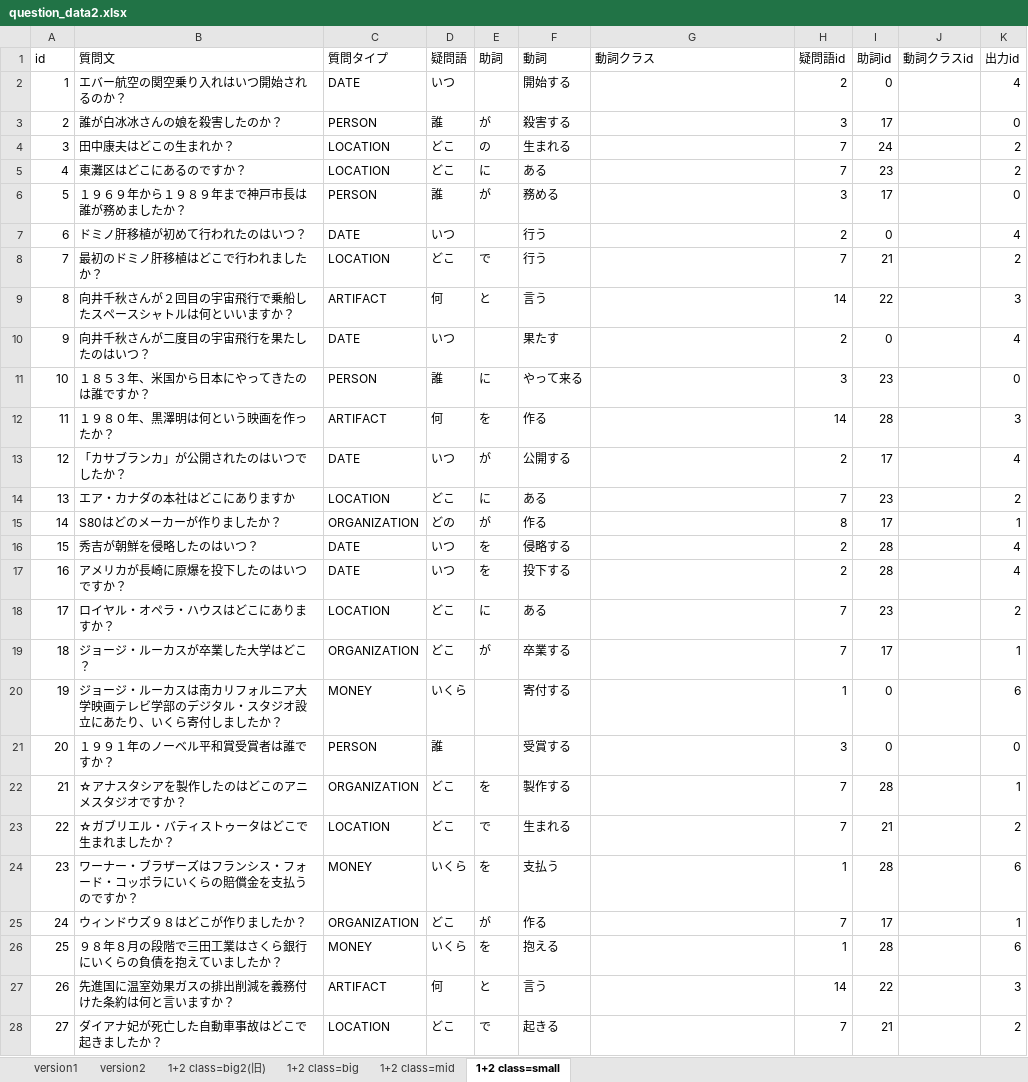
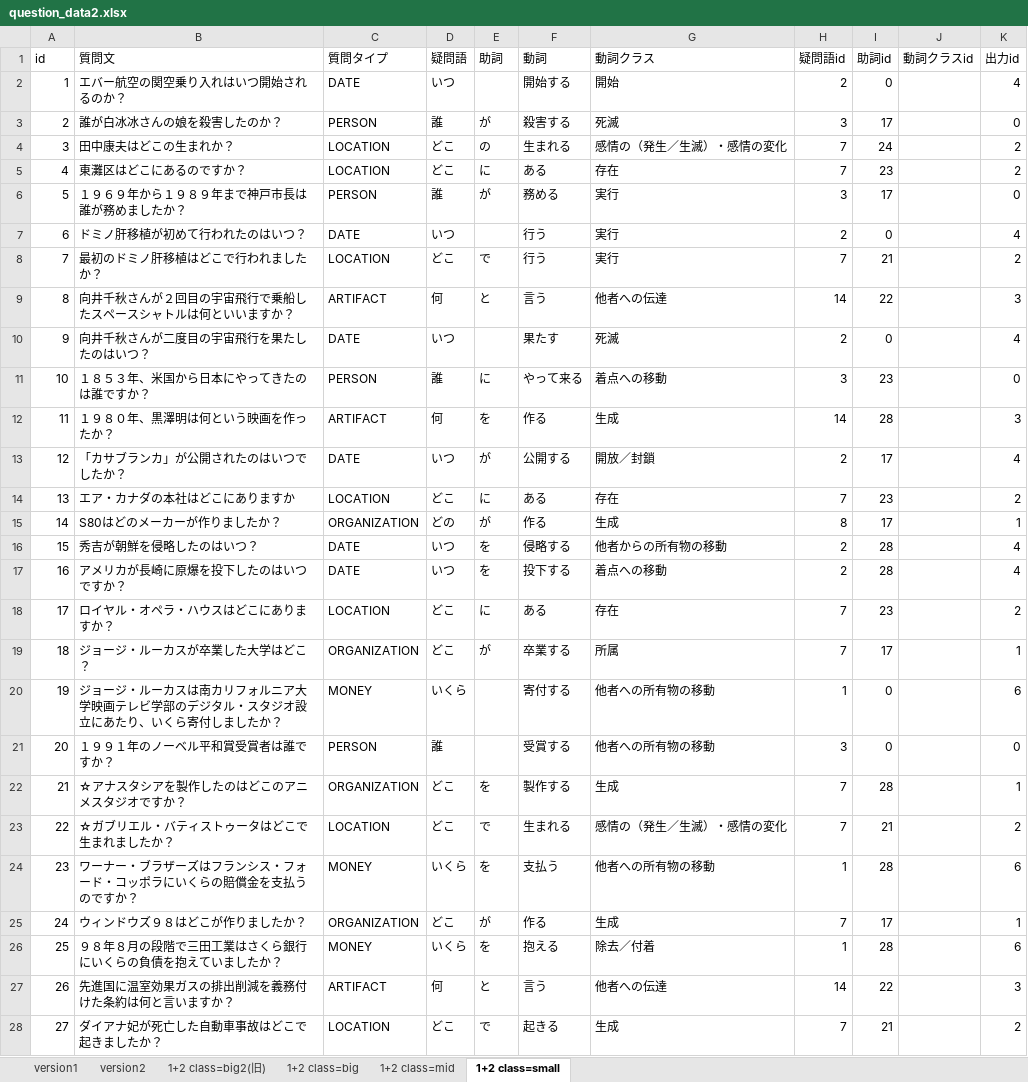
Before and after one commit to s-kawahara/Lab, an Excel workbook: 実験/question_data2.xlsx, sheet 1+2 class=small, drawn as a sheet; only a part is shown; values as stored, in another font and other column widths than the file's, no borders; the diff covers the shown part only; the diff names each change by its address in the sheet, - before the commit and + after, or states it on an @@ line.

```diff
--- a/実験/question_data2.xlsx (sheet 1+2 class=small)
+++ b/実験/question_data2.xlsx (sheet 1+2 class=small)
-G2 (動詞クラス): (empty)
+G2 (動詞クラス): 開始
-G3 (動詞クラス): (empty)
+G3 (動詞クラス): 死滅
-G4 (動詞クラス): (empty)
+G4 (動詞クラス): 感情の（発生／生滅）・感情の変化
-G5 (動詞クラス): (empty)
+G5 (動詞クラス): 存在
-G6:G8 (動詞クラス): (empty)
+G6:G8 (動詞クラス): 実行
-G9 (動詞クラス): (empty)
+G9 (動詞クラス): 他者への伝達
-G10 (動詞クラス): (empty)
+G10 (動詞クラス): 死滅
-G11 (動詞クラス): (empty)
+G11 (動詞クラス): 着点への移動
-G12 (動詞クラス): (empty)
+G12 (動詞クラス): 生成
-G13 (動詞クラス): (empty)
+G13 (動詞クラス): 開放／封鎖
-G14 (動詞クラス): (empty)
+G14 (動詞クラス): 存在
-G15 (動詞クラス): (empty)
+G15 (動詞クラス): 生成
-G16 (動詞クラス): (empty)
+G16 (動詞クラス): 他者からの所有物の移動
-G17 (動詞クラス): (empty)
+G17 (動詞クラス): 着点への移動
-G18 (動詞クラス): (empty)
+G18 (動詞クラス): 存在
-G19 (動詞クラス): (empty)
+G19 (動詞クラス): 所属
-G20:G21 (動詞クラス): (empty)
+G20:G21 (動詞クラス): 他者への所有物の移動
-G22 (動詞クラス): (empty)
+G22 (動詞クラス): 生成
-G23 (動詞クラス): (empty)
+G23 (動詞クラス): 感情の（発生／生滅）・感情の変化
-G24 (動詞クラス): (empty)
+G24 (動詞クラス): 他者への所有物の移動
-G25 (動詞クラス): (empty)
+G25 (動詞クラス): 生成
-G26 (動詞クラス): (empty)
+G26 (動詞クラス): 除去／付着
-G27 (動詞クラス): (empty)
+G27 (動詞クラス): 他者への伝達
-G28 (動詞クラス): (empty)
+G28 (動詞クラス): 生成
```
Also changed, not shown: 412 edited cells elsewhere in this sheet, sheet 1+2 class=big, 9 other files.
